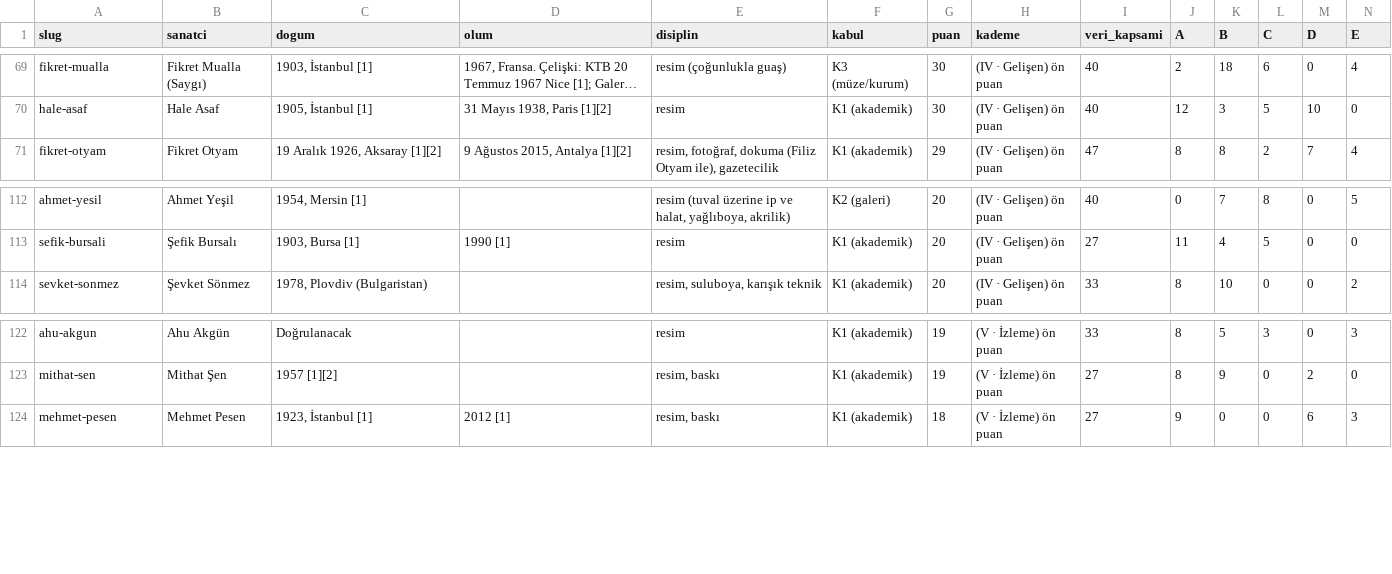
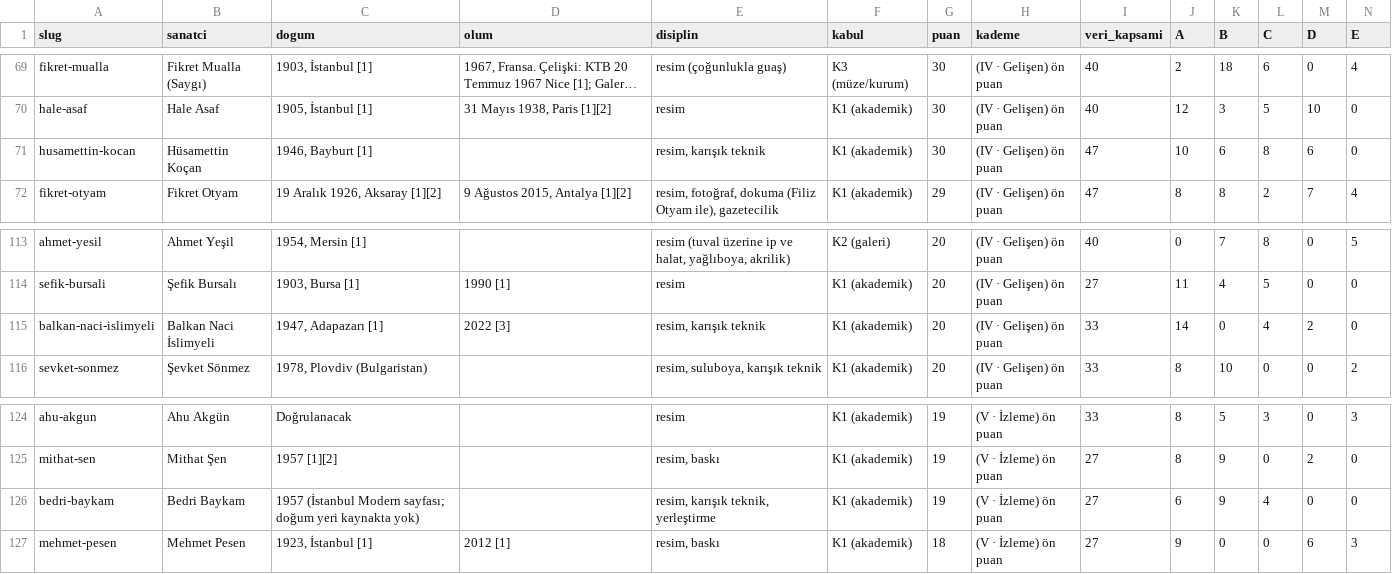
Before and after one commit to occiftci-ux/artvela-site, a CSV file: arastirma/sanatcilar.csv, drawn as a sheet; only a part is shown, gaps mark what is left out; long unchanged cells end in …; rows hold the shown columns only; the diff names each change by its address in the sheet, - before the commit and + after, or states it on an @@ line.

```diff
--- a/arastirma/sanatcilar.csv
+++ b/arastirma/sanatcilar.csv
+row 71: husamettin-kocan | Hüsamettin Koçan | 1946, Bayburt [1] |  | resim, karışık teknik | K1 (akademik) | 30 | (IV · Gelişen) ön puan | 47 | 10 | 6 | 8 | 6 | 0
+row 115: balkan-naci-islimyeli | Balkan Naci İslimyeli | 1947, Adapazarı [1] | 2022 [3] | resim, karışık teknik | K1 (akademik) | 20 | (IV · Gelişen) ön puan | 33 | 14 | 0 | 4 | 2 | 0
+row 126: bedri-baykam | Bedri Baykam | 1957 (İstanbul Modern sayfası; doğum yeri kaynakta yok) |  | resim, karışık teknik, yerleştirme | K1 (akademik) | 19 | (V · İzleme) ön puan | 27 | 6 | 9 | 4 | 0 | 0
```
Also changed, not shown: arastirma/artam-sanatcilar.csv, arastirma/kuyruk.csv, 11 other files.
